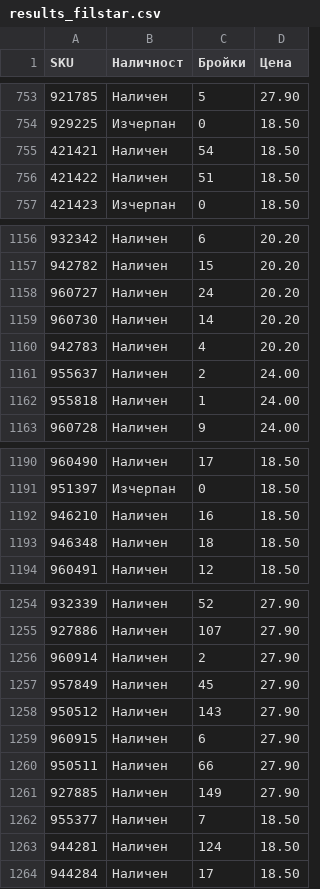
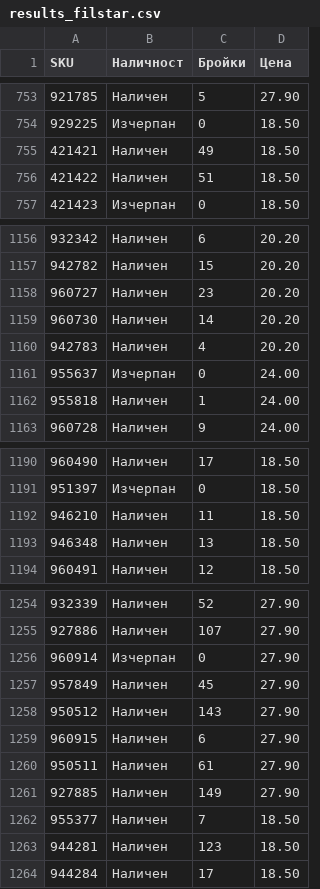
Before and after one commit to vladi1199/filstar, a CSV file: results_filstar.csv, drawn as a sheet; only a part is shown, gaps mark what is left out; the diff covers the shown part only.

```diff
--- a/results_filstar.csv
+++ b/results_filstar.csv
@@ -754,3 +754,3 @@ SKU,Наличност,Бройки,Цена
 929225,Изчерпан,0,18.50
-421421,Наличен,54,18.50
+421421,Наличен,49,18.50
 421422,Наличен,51,18.50
@@ -1157,6 +1157,6 @@ SKU,Наличност,Бройки,Цена
 942782,Наличен,15,20.20
-960727,Наличен,24,20.20
+960727,Наличен,23,20.20
 960730,Наличен,14,20.20
 942783,Наличен,4,20.20
-955637,Наличен,2,24.00
+955637,Изчерпан,0,24.00
 955818,Наличен,1,24.00
@@ -1191,4 +1191,4 @@ SKU,Наличност,Бройки,Цена
 951397,Изчерпан,0,18.50
-946210,Наличен,16,18.50
-946348,Наличен,18,18.50
+946210,Наличен,11,18.50
+946348,Наличен,13,18.50
 960491,Наличен,12,18.50
@@ -1255,3 +1255,3 @@ SKU,Наличност,Бройки,Цена
 927886,Наличен,107,27.90
-960914,Наличен,2,27.90
+960914,Изчерпан,0,27.90
 957849,Наличен,45,27.90
@@ -1259,6 +1259,6 @@ SKU,Наличност,Бройки,Цена
 960915,Наличен,6,27.90
-950511,Наличен,66,27.90
+950511,Наличен,61,27.90
 927885,Наличен,149,27.90
 955377,Наличен,7,18.50
-944281,Наличен,124,18.50
+944281,Наличен,123,18.50
 944284,Наличен,17,18.50
```
Also changed, not shown: 24 edited cells elsewhere in this file, 2 other files.
